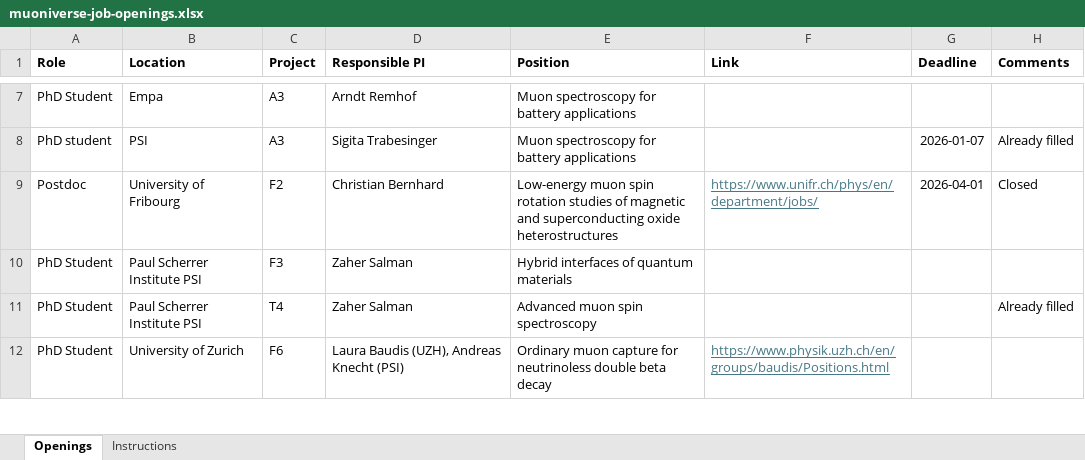
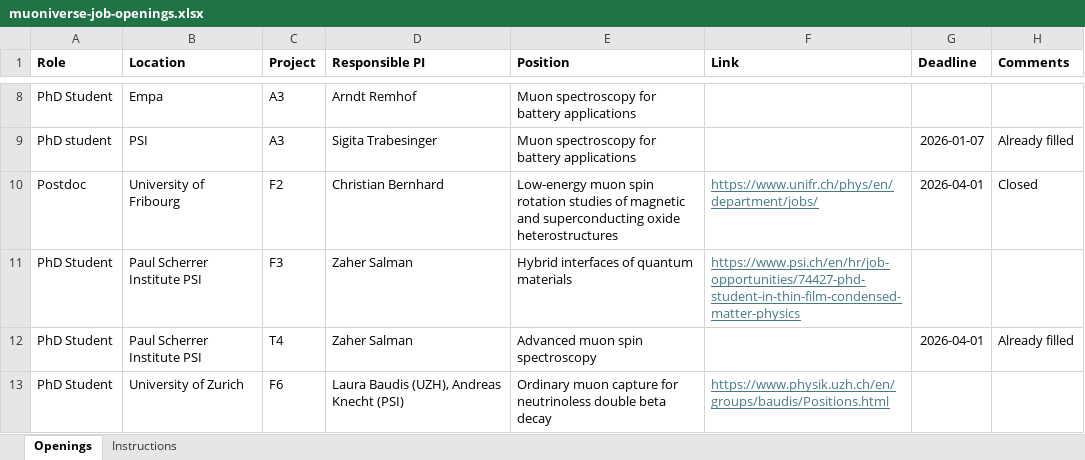
Before and after one commit to muoniverse/website, an Excel workbook: job-openings-scripts/muoniverse-job-openings.xlsx, sheet Openings, drawn as a sheet; only a part is shown, gaps mark what is left out; values as stored, in another font and other column widths than the file's, no borders; addresses are those after the commit; the diff covers the shown part only; the diff names each change by its address in the sheet, - before the commit and + after, or states it on an @@ line.

Commit message:
Updating job list

```diff
--- a/job-openings-scripts/muoniverse-job-openings.xlsx (sheet Openings)
+++ b/job-openings-scripts/muoniverse-job-openings.xlsx (sheet Openings)
-F11 (Link): (empty)
+F11 (Link): https://www.psi.ch/en/hr/job-opportunities/74427-phd-student-in-thin-film-condensed-matter-physics
-G12 (Deadline): (empty)
+G12 (Deadline): 2026-04-01
```
Also changed, not shown: 1 added row and 7 edited cells elsewhere in this sheet, 1 other file.
